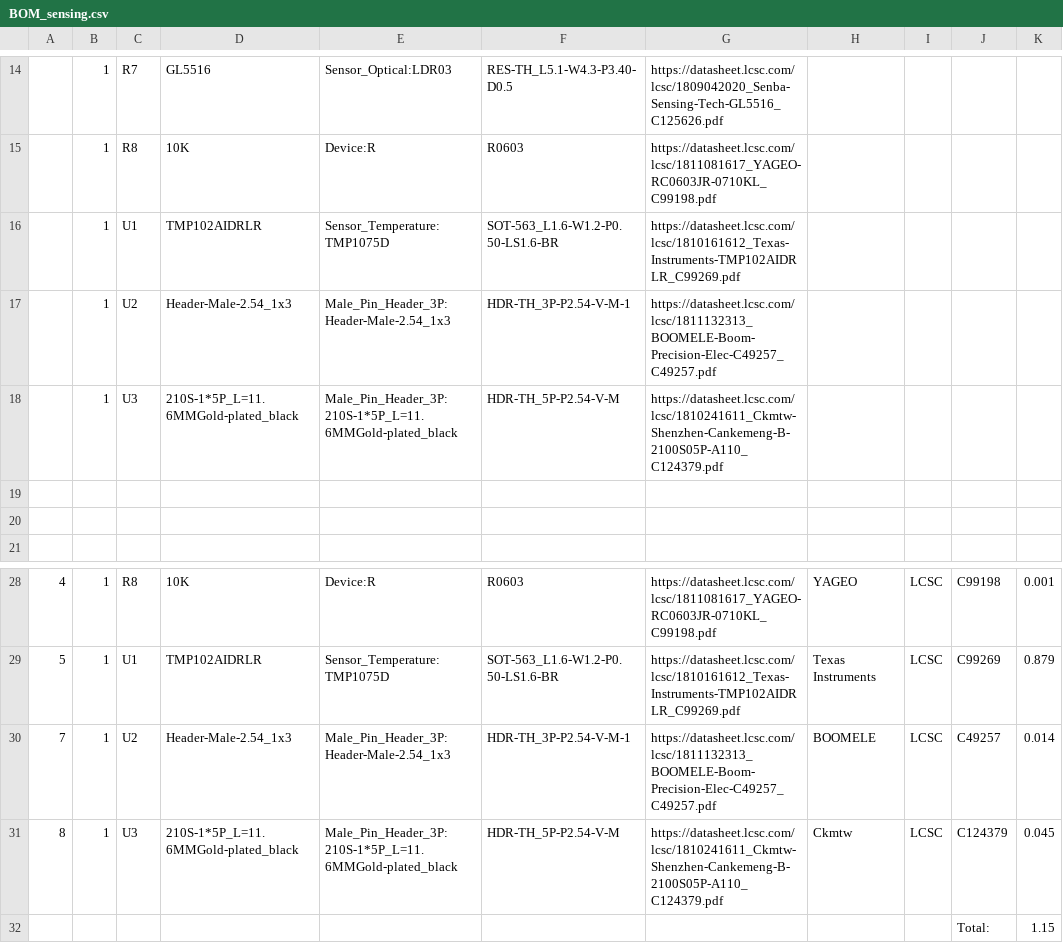
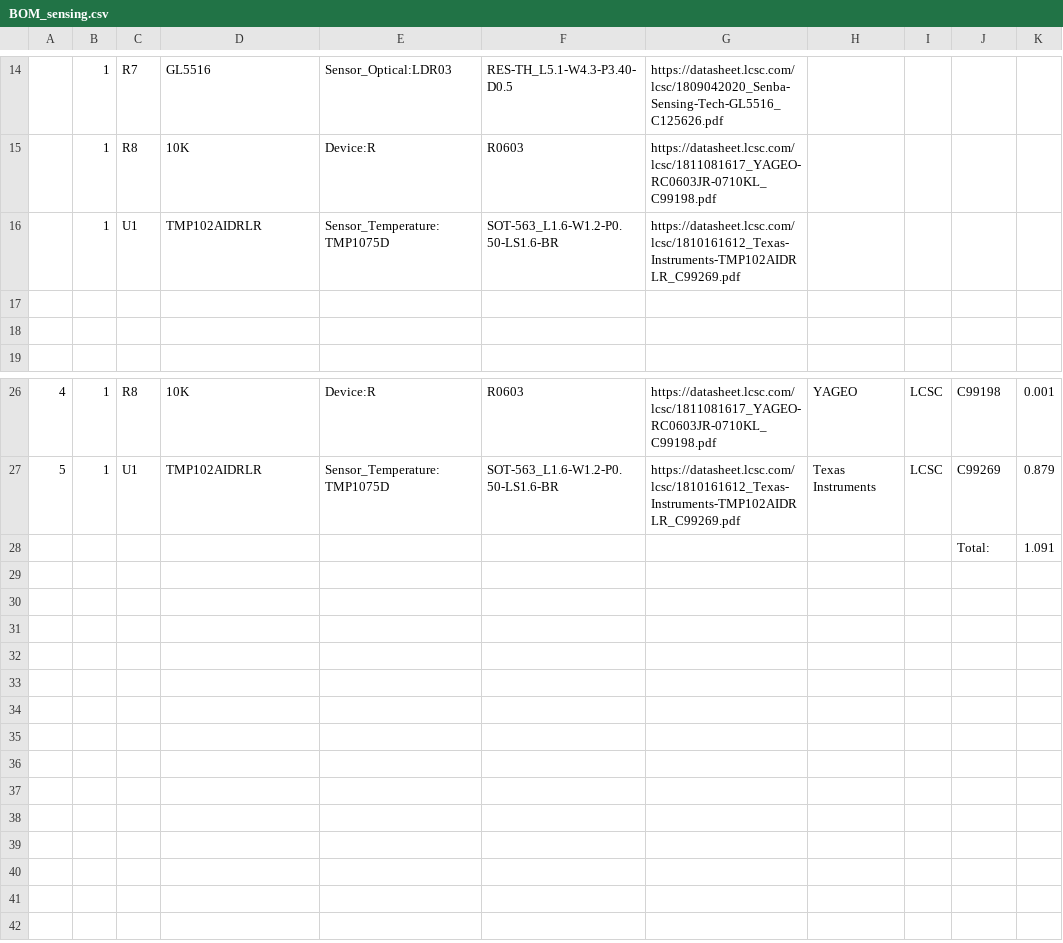
Before and after one commit to lukhanyoVena808/EEE3088F_PROJECT, a CSV file: Design_Proposal/Sensing_SubModule/BOM_sensing.csv, drawn as a sheet; only a part is shown, gaps mark what is left out; removed rows and columns are numbered as before the commit, all else as after; the diff names each change by its address in the sheet, - before the commit and + after, or states it on an @@ line.

Commit message:
Updated BOM

```diff
--- a/Design_Proposal/Sensing_SubModule/BOM_sensing.csv
+++ b/Design_Proposal/Sensing_SubModule/BOM_sensing.csv
-row 17:  | 1 | U2 | Header-Male-2.54_1x3 | Male_Pin_Header_3P:Header-Male-2.54_1x3 | HDR-TH_3P-P2.54-V-M-1 | https://datasheet.lcsc.com/lcsc/1811132313_BOOMELE-Boom-Precision-Elec-C49257_C49257.pdf
-row 18:  | 1 | U3 | 210S-1*5P_L=11.6MMGold-plated_black | Male_Pin_Header_3P:210S-1*5P_L=11.6MMGold-plated_black | HDR-TH_5P-P2.54-V-M | https://datasheet.lcsc.com/lcsc/1810241611_Ckmtw-Shenzhen-Cankemeng-B-2100S05P-A110_C124379.pdf
-row 30: 7 | 1 | U2 | Header-Male-2.54_1x3 | Male_Pin_Header_3P:Header-Male-2.54_1x3 | HDR-TH_3P-P2.54-V-M-1 | https://datasheet.lcsc.com/lcsc/1811132313_BOOMELE-Boom-Precision-Elec-C49257_C49257.pdf | BOOMELE | LCSC | C49257 | 0.014
-row 31: 8 | 1 | U3 | 210S-1*5P_L=11.6MMGold-plated_black | Male_Pin_Header_3P:210S-1*5P_L=11.6MMGold-plated_black | HDR-TH_5P-P2.54-V-M | https://datasheet.lcsc.com/lcsc/1810241611_Ckmtw-Shenzhen-Cankemeng-B-2100S05P-A110_C124379.pdf | Ckmtw | LCSC | C124379 | 0.045
-K28: 1.15
+K28: 1.091
```
